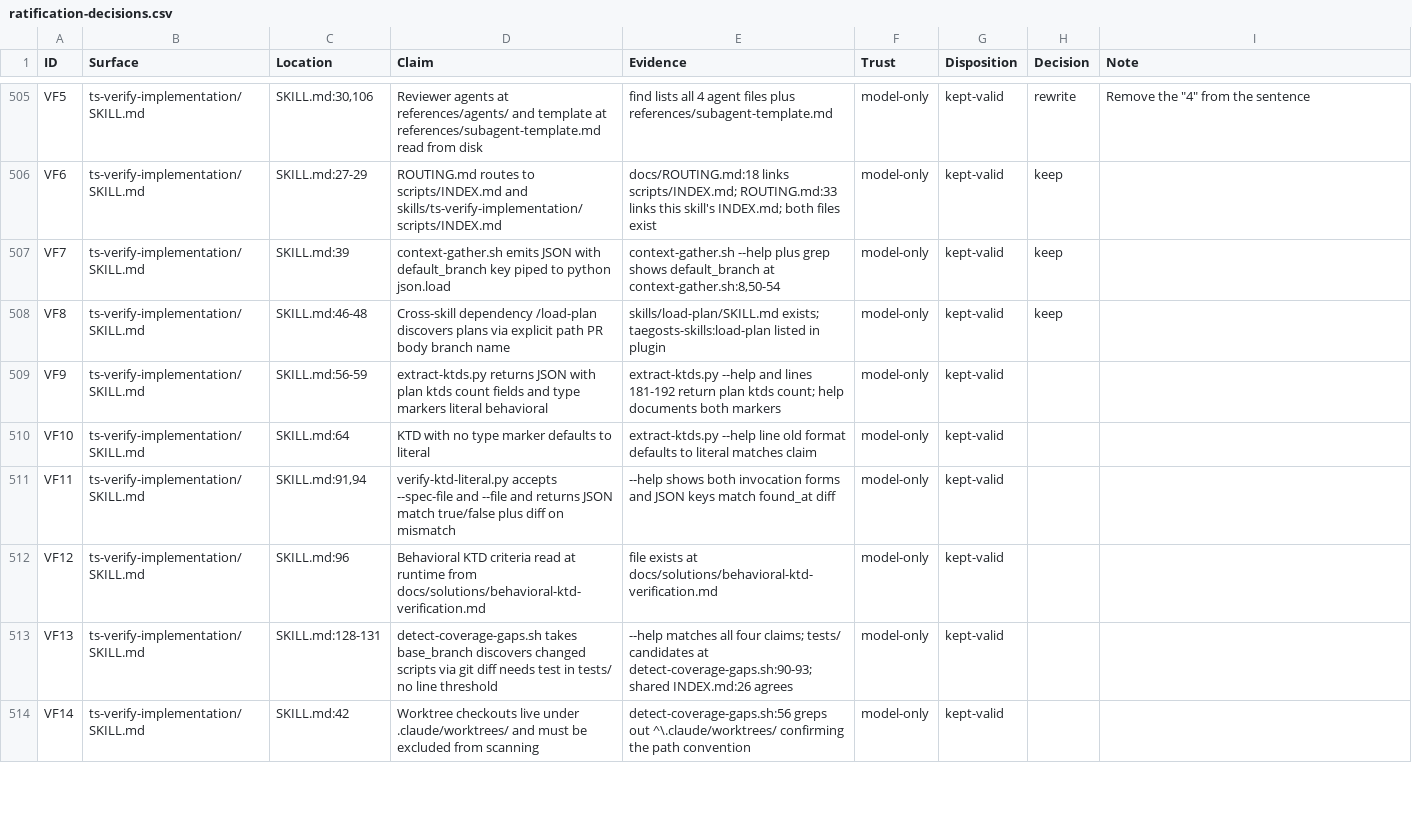
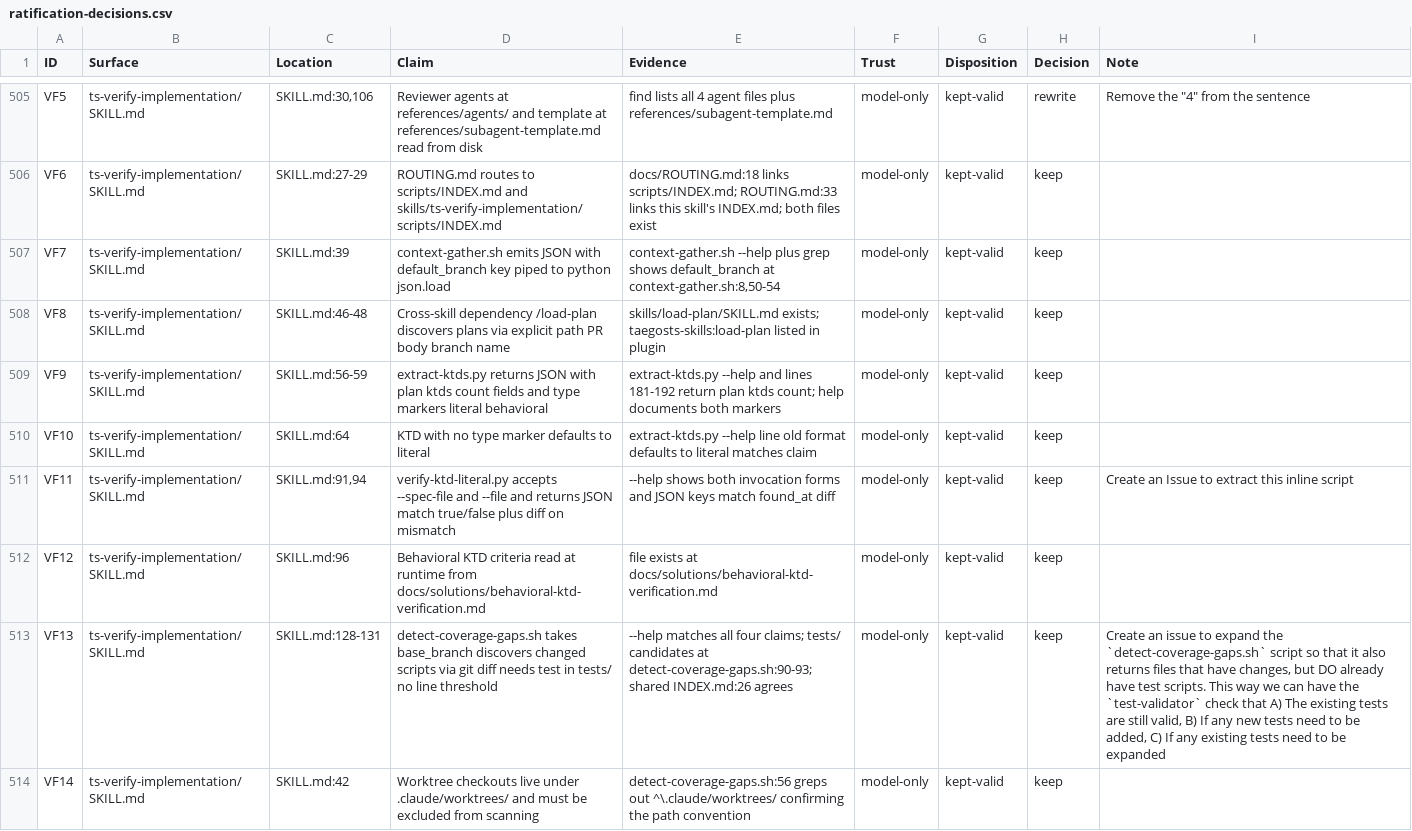
Before and after one commit to Taegost/taegosts-skills, a CSV file: ratification-decisions.csv, drawn as a sheet; only a part is shown, gaps mark what is left out; the diff covers the shown part only; the diff names each change by its address in the sheet, - before the commit and + after, or states it on an @@ line.

```diff
--- a/ratification-decisions.csv
+++ b/ratification-decisions.csv
-H509:H514 (Decision): (empty)
+H509:H514 (Decision): keep
-I511 (Note): (empty)
+I511 (Note): Create an Issue to extract this inline script
-I513 (Note): (empty)
+I513 (Note): Create an issue to expand the `detect-coverage-gaps.sh` script so that it also returns files that have changes, but DO already have test scripts. This way we can have the `test-validator` check that A) The existing tests are still valid, B) If any new tests need to be added, C) If any existing tests need to be expanded
```
Also changed, not shown: 10 edited cells elsewhere in this file, 3 other files.
